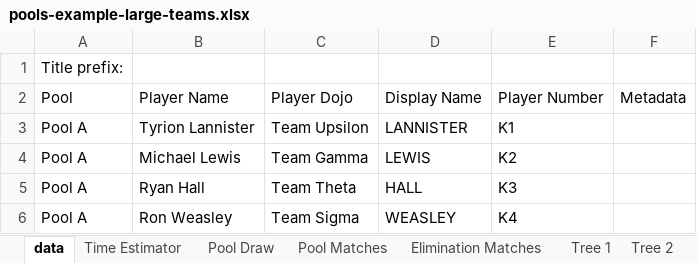
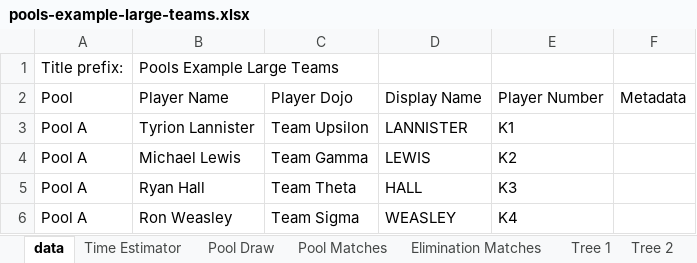
Before and after one commit to gitrgoliveira/bracket-creator, an Excel workbook: pools-example-large-teams.xlsx, sheet data, drawn as a sheet; only a part is shown; values as stored, in another font and other column widths than the file's, no borders; the diff names each change by its address in the sheet, - before the commit and + after, or states it on an @@ line.

```diff
--- a/pools-example-large-teams.xlsx (sheet data)
+++ b/pools-example-large-teams.xlsx (sheet data)
-B1: (empty)
+B1: Pools Example Large Teams
```
Also changed, not shown: sheet Names to Print B, sheet Names to Print A, knockout-example-large-seeded.xlsx, knockout-example-large.xlsx, 30 other files.
